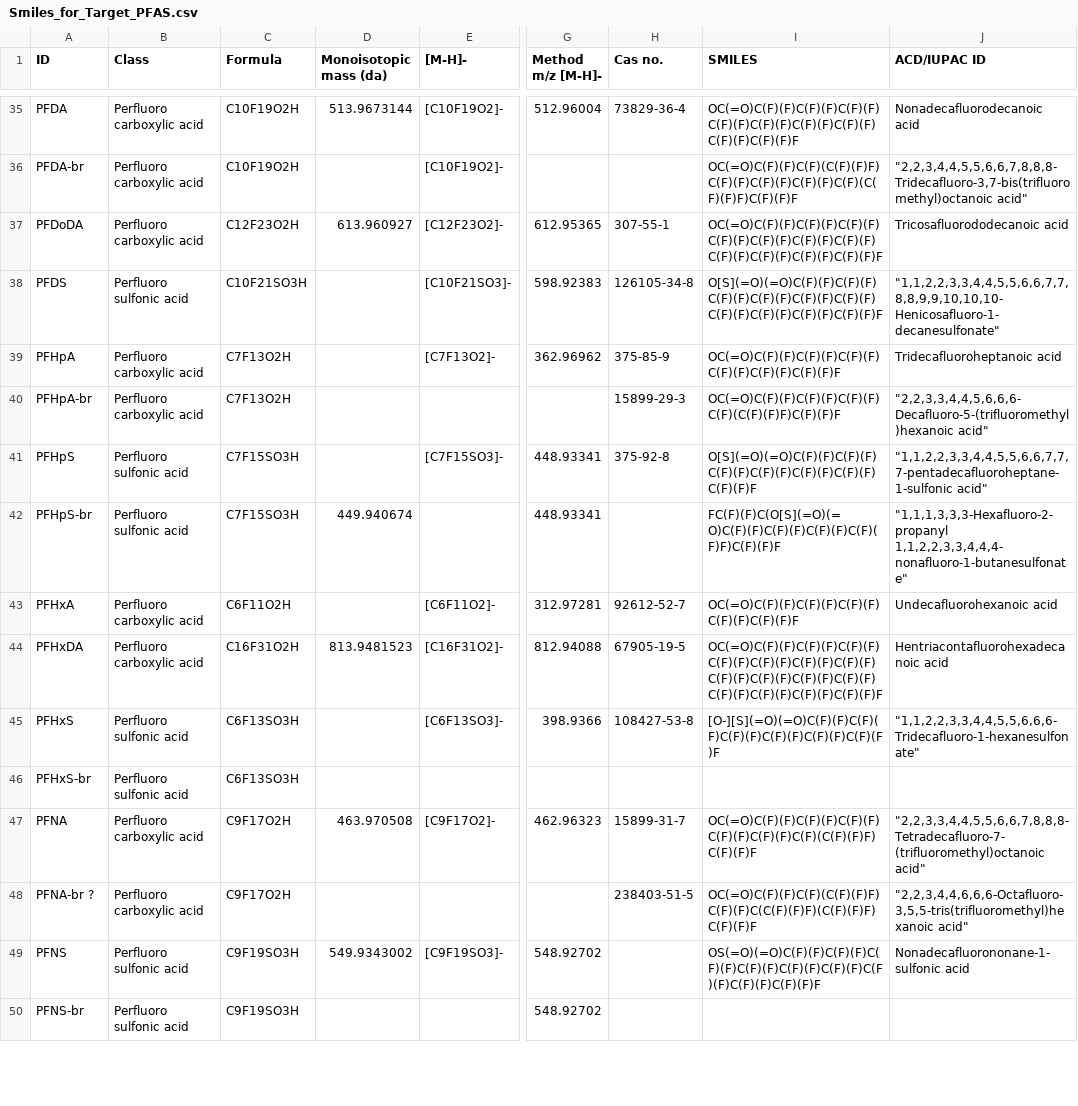
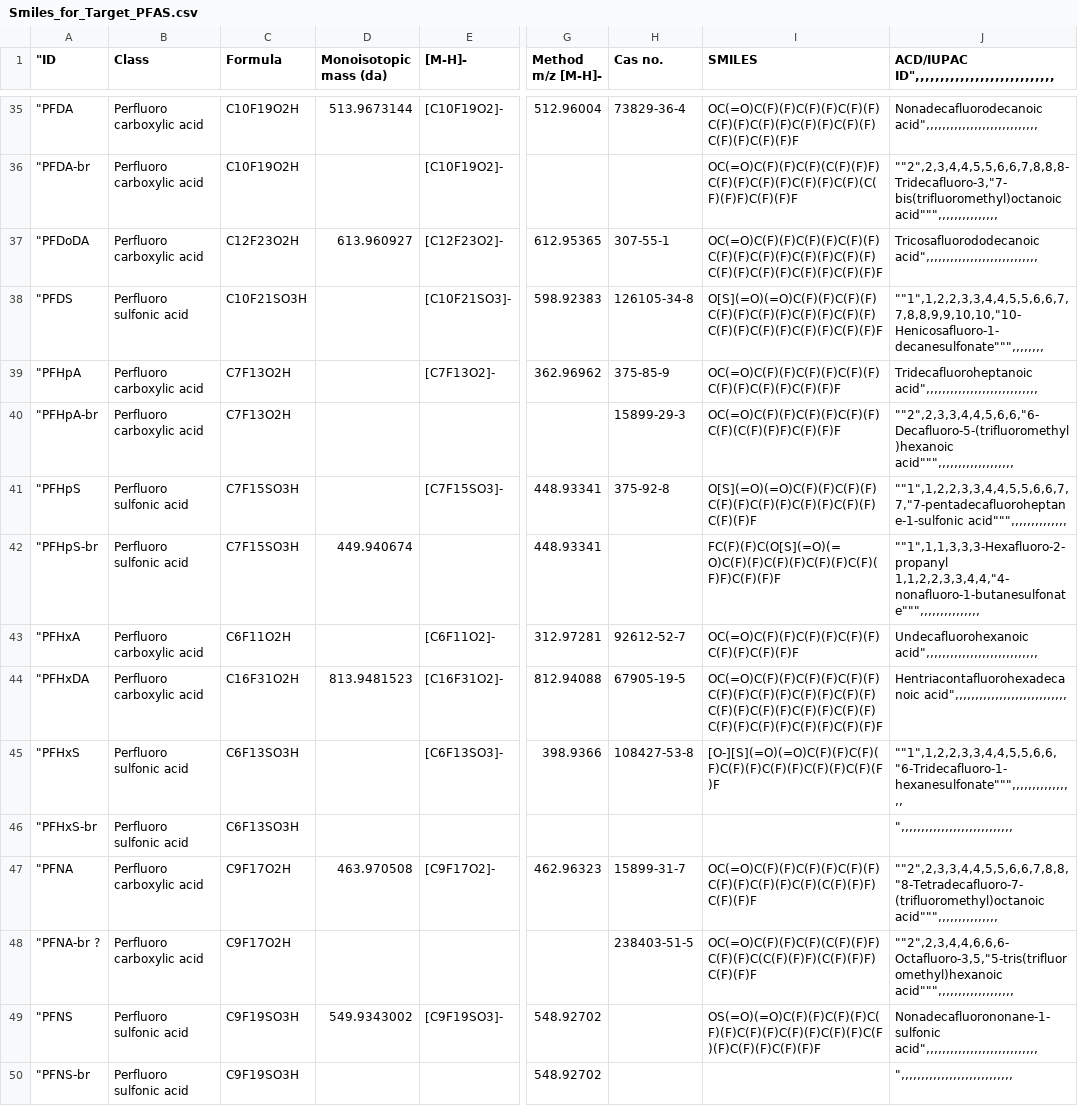
Before and after one commit to kruvelab/PFAS_quantification_model, a CSV file: data/Smiles_for_Target_PFAS.csv, drawn as a sheet; only a part is shown, gaps mark what is left out; the diff covers the shown part only; the diff names each change by its address in the sheet, - before the commit and + after, or states it on an @@ line.

```diff
--- a/data/Smiles_for_Target_PFAS.csv
+++ b/data/Smiles_for_Target_PFAS.csv
-A1: ID
+A1: "ID
-J1: ACD/IUPAC ID
+J1: ACD/IUPAC ID",,,,,,,,,,,,,,,,,,,,,,,,,,,,
-A35 ("ID): PFDA
+A35 ("ID): "PFDA
-J35: Nonadecafluorodecanoic acid
+J35: Nonadecafluorodecanoic acid",,,,,,,,,,,,,,,,,,,,,,,,,,,,
-A36 ("ID): PFDA-br
+A36 ("ID): "PFDA-br
-J36: "2,2,3,4,4,5,5,6,6,7,8,8,8-Tridecafluoro-3,7-bis(trifluoromethyl)octanoic acid"
+J36: ""2",2,3,4,4,5,5,6,6,7,8,8,8-Tridecafluoro-3,"7-bis(trifluoromethyl)octanoic acid""",,,,,,,,,,,,,,,
-A37 ("ID): PFDoDA
+A37 ("ID): "PFDoDA
-J37: Tricosafluorododecanoic acid
+J37: Tricosafluorododecanoic acid",,,,,,,,,,,,,,,,,,,,,,,,,,,,
-A38 ("ID): PFDS
+A38 ("ID): "PFDS
-J38: "1,1,2,2,3,3,4,4,5,5,6,6,7,7,8,8,9,9,10,10,10-Henicosafluoro-1-decanesulfonate"
+J38: ""1",1,2,2,3,3,4,4,5,5,6,6,7,7,8,8,9,9,10,10,"10-Henicosafluoro-1-decanesulfonate""",,,,,,,,
-A39 ("ID): PFHpA
+A39 ("ID): "PFHpA
-J39: Tridecafluoroheptanoic acid
+J39: Tridecafluoroheptanoic acid",,,,,,,,,,,,,,,,,,,,,,,,,,,,
-A40 ("ID): PFHpA-br
+A40 ("ID): "PFHpA-br
-J40: "2,2,3,3,4,4,5,6,6,6-Decafluoro-5-(trifluoromethyl)hexanoic acid"
+J40: ""2",2,3,3,4,4,5,6,6,"6-Decafluoro-5-(trifluoromethyl)hexanoic acid""",,,,,,,,,,,,,,,,,,,
-A41 ("ID): PFHpS
+A41 ("ID): "PFHpS
-J41: "1,1,2,2,3,3,4,4,5,5,6,6,7,7,7-pentadecafluoroheptane-1-sulfonic acid"
+J41: ""1",1,2,2,3,3,4,4,5,5,6,6,7,7,"7-pentadecafluoroheptane-1-sulfonic acid""",,,,,,,,,,,,,,
-A42 ("ID): PFHpS-br
+A42 ("ID): "PFHpS-br
-J42: "1,1,1,3,3,3-Hexafluoro-2-propanyl 1,1,2,2,3,3,4,4,4-nonafluoro-1-butanesulfonate"
+J42: ""1",1,1,3,3,3-Hexafluoro-2-propanyl 1,1,2,2,3,3,4,4,"4-nonafluoro-1-butanesulfonate""",,,,,,,,,,,,,,,
-A43 ("ID): PFHxA
+A43 ("ID): "PFHxA
-J43: Undecafluorohexanoic acid
+J43: Undecafluorohexanoic acid",,,,,,,,,,,,,,,,,,,,,,,,,,,,
-A44 ("ID): PFHxDA
+A44 ("ID): "PFHxDA
-J44: Hentriacontafluorohexadecanoic acid
+J44: Hentriacontafluorohexadecanoic acid",,,,,,,,,,,,,,,,,,,,,,,,,,,,
-A45 ("ID): PFHxS
+A45 ("ID): "PFHxS
-J45: "1,1,2,2,3,3,4,4,5,5,6,6,6-Tridecafluoro-1-hexanesulfonate"
+J45: ""1",1,2,2,3,3,4,4,5,5,6,6,"6-Tridecafluoro-1-hexanesulfonate""",,,,,,,,,,,,,,,,
-A46 ("ID): PFHxS-br
+A46 ("ID): "PFHxS-br
-J46: (empty)
+J46: ",,,,,,,,,,,,,,,,,,,,,,,,,,,,
-A47 ("ID): PFNA
+A47 ("ID): "PFNA
-J47: "2,2,3,3,4,4,5,5,6,6,7,8,8,8-Tetradecafluoro-7-(trifluoromethyl)octanoic acid"
+J47: ""2",2,3,3,4,4,5,5,6,6,7,8,8,"8-Tetradecafluoro-7-(trifluoromethyl)octanoic acid""",,,,,,,,,,,,,,,
-A48 ("ID): PFNA-br ?
+A48 ("ID): "PFNA-br ?
-J48: "2,2,3,4,4,6,6,6-Octafluoro-3,5,5-tris(trifluoromethyl)hexanoic acid"
+J48: ""2",2,3,4,4,6,6,6-Octafluoro-3,5,"5-tris(trifluoromethyl)hexanoic acid""",,,,,,,,,,,,,,,,,,,
-A49 ("ID): PFNS
+A49 ("ID): "PFNS
-J49: Nonadecafluorononane-1-sulfonic acid
+J49: Nonadecafluorononane-1-sulfonic acid",,,,,,,,,,,,,,,,,,,,,,,,,,,,
-A50 ("ID): PFNS-br
+A50 ("ID): "PFNS-br
-J50: (empty)
+J50: ",,,,,,,,,,,,,,,,,,,,,,,,,,,,
```
Also changed, not shown: 1 added row, 1 removed row and 92 edited cells elsewhere in this file, 5 other files.
